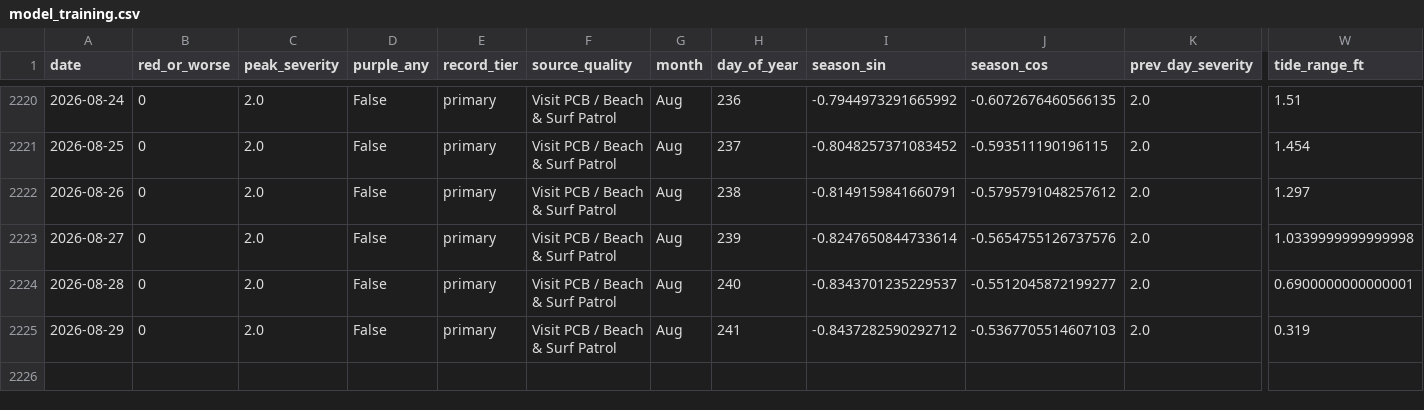
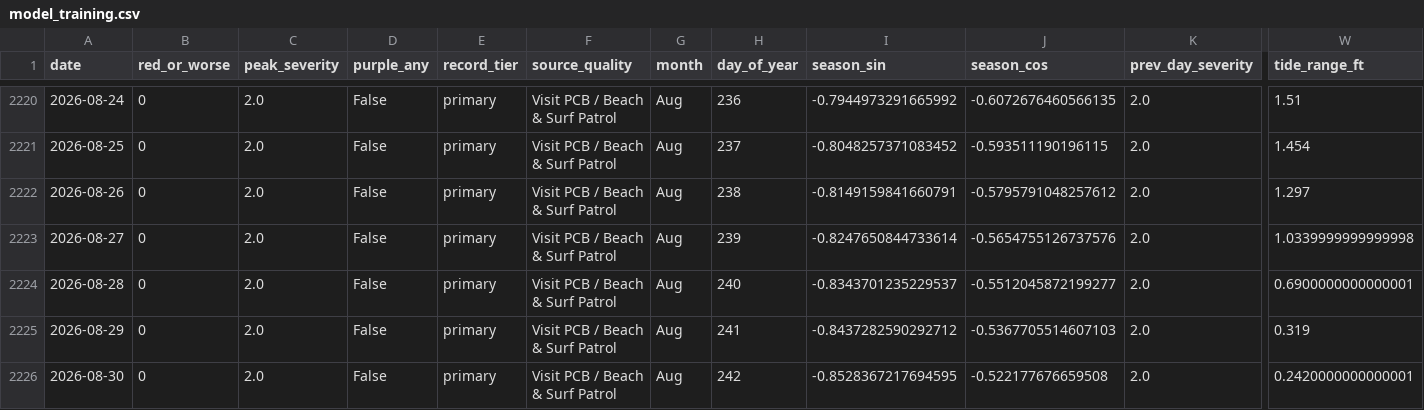
Before and after one commit to DCMedic/safe2swimpcb, a CSV file: data/model_training.csv, drawn as a sheet; only a part is shown, gaps mark what is left out; rows hold the shown columns only; the diff names each change by its address in the sheet, - before the commit and + after, or states it on an @@ line.

```diff
--- a/data/model_training.csv
+++ b/data/model_training.csv
+row 2226: 2026-08-30 | 0 | 2.0 | False | primary | Visit PCB / Beach & Surf Patrol | Aug | 242 | -0.8528367217694595 | -0.522177676659508 | 2.0 | 0.2420000000000001
```
Also changed, not shown: data/environmental_daily.csv, data/flag_daily_master.csv, 6 other files.
